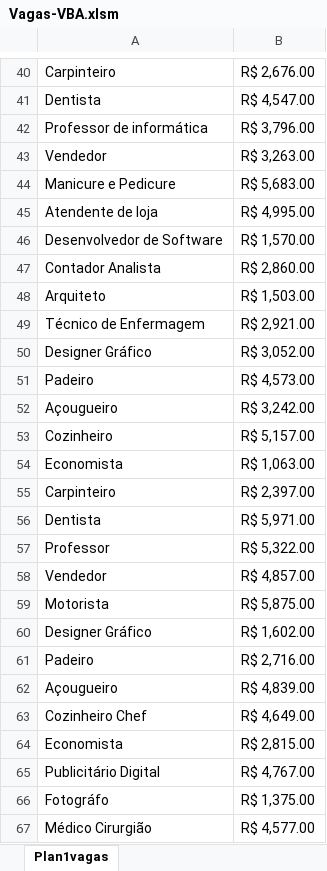
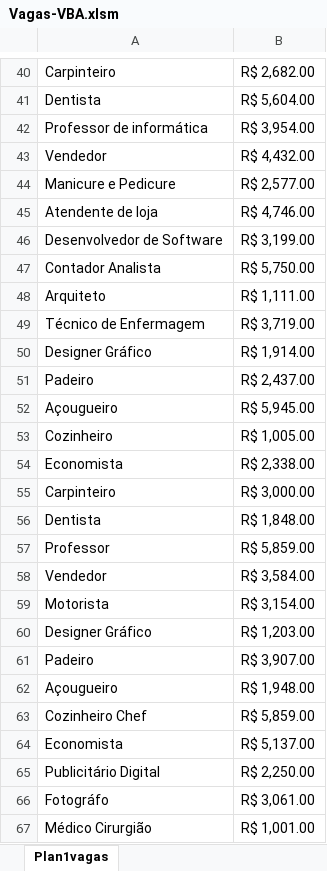
Before and after one commit to julio7745/cursos, an Excel workbook: Office/Excel/Vagas-VBA.xlsm, sheet Plan1vagas, drawn as a sheet; only a part is shown, gaps mark what is left out; values as stored, in another font and other column widths than the file's, no borders; charts and pictures and conditional formats not drawn; the diff covers the shown part only; the diff names each change by its address in the sheet, - before the commit and + after, or states it on an @@ line.

```diff
--- a/Office/Excel/Vagas-VBA.xlsm (sheet Plan1vagas)
+++ b/Office/Excel/Vagas-VBA.xlsm (sheet Plan1vagas)
-B40: R$ 2,676.00
+B40: R$ 2,682.00
-B41: R$ 4,547.00
+B41: R$ 5,604.00
-B42: R$ 3,796.00
+B42: R$ 3,954.00
-B43: R$ 3,263.00
+B43: R$ 4,432.00
-B44: R$ 5,683.00
+B44: R$ 2,577.00
-B45: R$ 4,995.00
+B45: R$ 4,746.00
-B46: R$ 1,570.00
+B46: R$ 3,199.00
-B47: R$ 2,860.00
+B47: R$ 5,750.00
-B48: R$ 1,503.00
+B48: R$ 1,111.00
-B49: R$ 2,921.00
+B49: R$ 3,719.00
-B50: R$ 3,052.00
+B50: R$ 1,914.00
-B51: R$ 4,573.00
+B51: R$ 2,437.00
-B52: R$ 3,242.00
+B52: R$ 5,945.00
-B53: R$ 5,157.00
+B53: R$ 1,005.00
-B54: R$ 1,063.00
+B54: R$ 2,338.00
-B55: R$ 2,397.00
+B55: R$ 3,000.00
-B56: R$ 5,971.00
+B56: R$ 1,848.00
-B57: R$ 5,322.00
+B57: R$ 5,859.00
-B58: R$ 4,857.00
+B58: R$ 3,584.00
-B59: R$ 5,875.00
+B59: R$ 3,154.00
-B60: R$ 1,602.00
+B60: R$ 1,203.00
-B61: R$ 2,716.00
+B61: R$ 3,907.00
-B62: R$ 4,839.00
+B62: R$ 1,948.00
-B63: R$ 4,649.00
+B63: R$ 5,859.00
-B64: R$ 2,815.00
+B64: R$ 5,137.00
-B65: R$ 4,767.00
+B65: R$ 2,250.00
-B66: R$ 1,375.00
+B66: R$ 3,061.00
-B67: R$ 4,577.00
+B67: R$ 1,001.00
```
Also changed, not shown: 35 edited cells elsewhere in this sheet, 3 other files.
